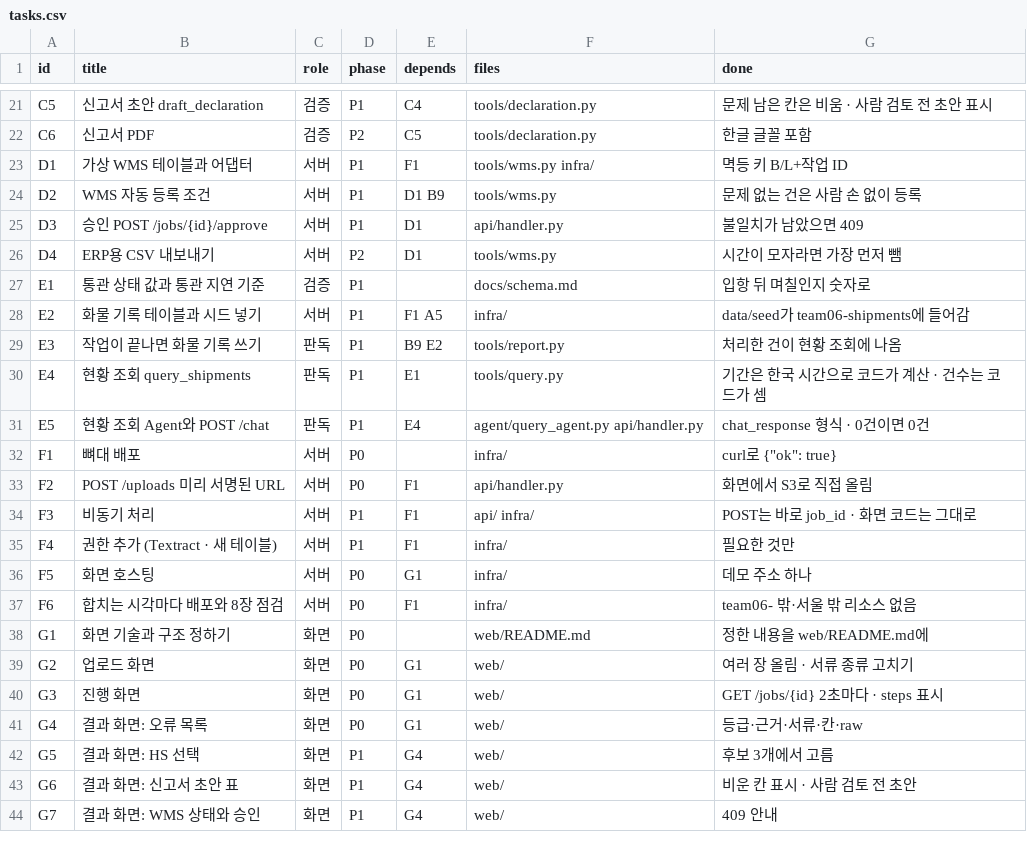
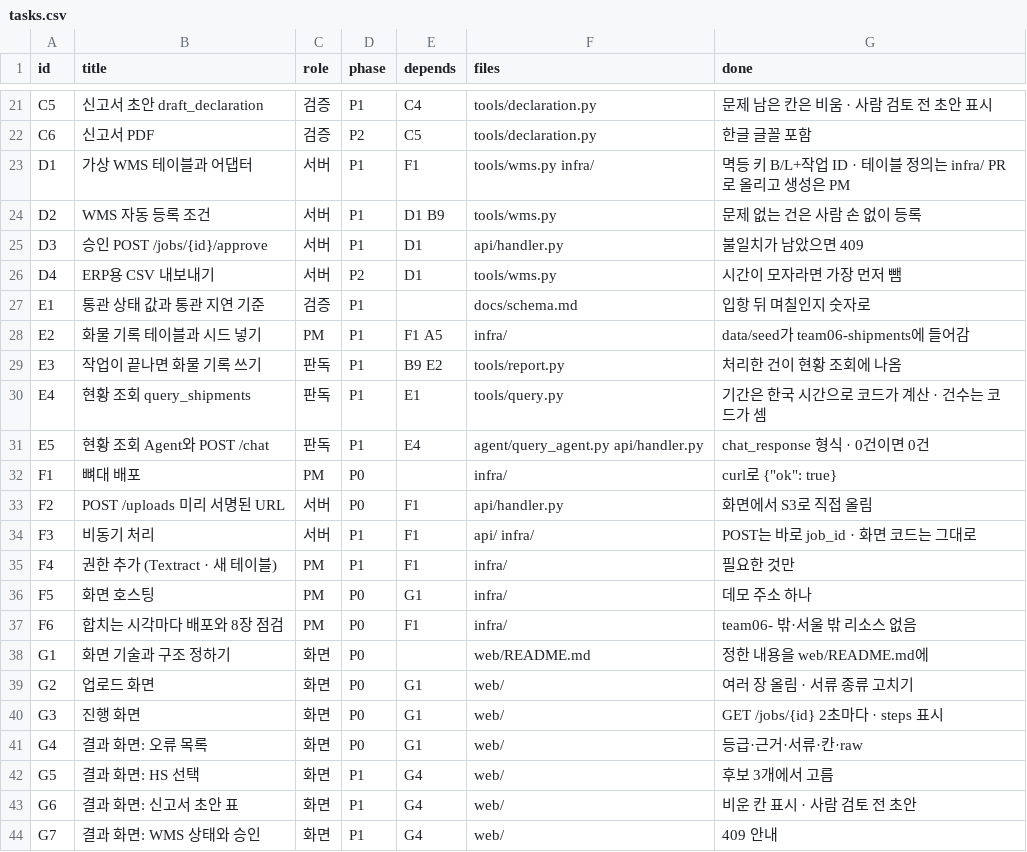
Before and after one commit to GaMaius/aws.ai.maestro.6, a CSV file: .github/tasks.csv, drawn as a sheet; only a part is shown, gaps mark what is left out.

Commit message:
docs: 배포 담당을 PM으로 (#61)
docs: 배포를 PM으로 (4번은 API·연동 코드, infra/ 실행은 PM만)

```diff
--- a/.github/tasks.csv
+++ b/.github/tasks.csv
@@ -22,3 +22,3 @@ C5,신고서 초안 draft_declaration,검증,P1,C4,tools/declaration.py,문제
 C6,신고서 PDF,검증,P2,C5,tools/declaration.py,한글 글꼴 포함
-D1,가상 WMS 테이블과 어댑터,서버,P1,F1,tools/wms.py infra/,멱등 키 B/L+작업 ID
+D1,가상 WMS 테이블과 어댑터,서버,P1,F1,tools/wms.py infra/,멱등 키 B/L+작업 ID · 테이블 정의는 infra/ PR로 올리고 생성은 PM
 D2,WMS 자동 등록 조건,서버,P1,D1 B9,tools/wms.py,문제 없는 건은 사람 손 없이 등록
@@ -27,3 +27,3 @@ D4,ERP용 CSV 내보내기,서버,P2,D1,tools/wms.py,시간이 모자라면 가
 E1,통관 상태 값과 통관 지연 기준,검증,P1,,docs/schema.md,입항 뒤 며칠인지 숫자로
-E2,화물 기록 테이블과 시드 넣기,서버,P1,F1 A5,infra/,data/seed가 team06-shipments에 들어감
+E2,화물 기록 테이블과 시드 넣기,PM,P1,F1 A5,infra/,data/seed가 team06-shipments에 들어감
 E3,작업이 끝나면 화물 기록 쓰기,판독,P1,B9 E2,tools/report.py,처리한 건이 현황 조회에 나옴
@@ -31,8 +31,8 @@ E4,현황 조회 query_shipments,판독,P1,E1,tools/query.py,기간은 한국
 E5,현황 조회 Agent와 POST /chat,판독,P1,E4,agent/query_agent.py api/handler.py,chat_response 형식 · 0건이면 0건
-F1,뼈대 배포,서버,P0,,infra/,"curl로 {""ok"": true}"
+F1,뼈대 배포,PM,P0,,infra/,"curl로 {""ok"": true}"
 F2,POST /uploads 미리 서명된 URL,서버,P0,F1,api/handler.py,화면에서 S3로 직접 올림
 F3,비동기 처리,서버,P1,F1,api/ infra/,POST는 바로 job_id · 화면 코드는 그대로
-F4,권한 추가 (Textract · 새 테이블),서버,P1,F1,infra/,필요한 것만
-F5,화면 호스팅,서버,P0,G1,infra/,데모 주소 하나
-F6,합치는 시각마다 배포와 8장 점검,서버,P0,F1,infra/,team06- 밖·서울 밖 리소스 없음
+F4,권한 추가 (Textract · 새 테이블),PM,P1,F1,infra/,필요한 것만
+F5,화면 호스팅,PM,P0,G1,infra/,데모 주소 하나
+F6,합치는 시각마다 배포와 8장 점검,PM,P0,F1,infra/,team06- 밖·서울 밖 리소스 없음
 G1,화면 기술과 구조 정하기,화면,P0,,web/README.md,정한 내용을 web/README.md에
```
Also changed, not shown: 12 other files.
